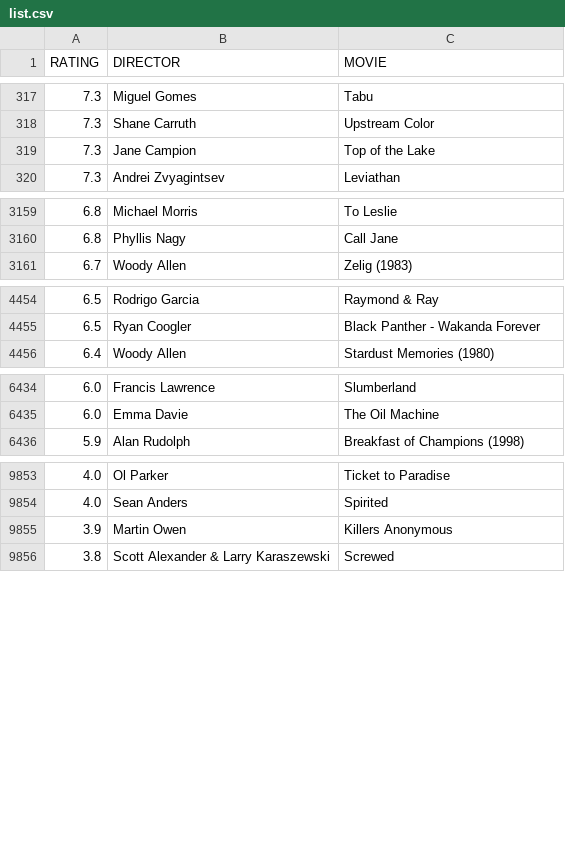
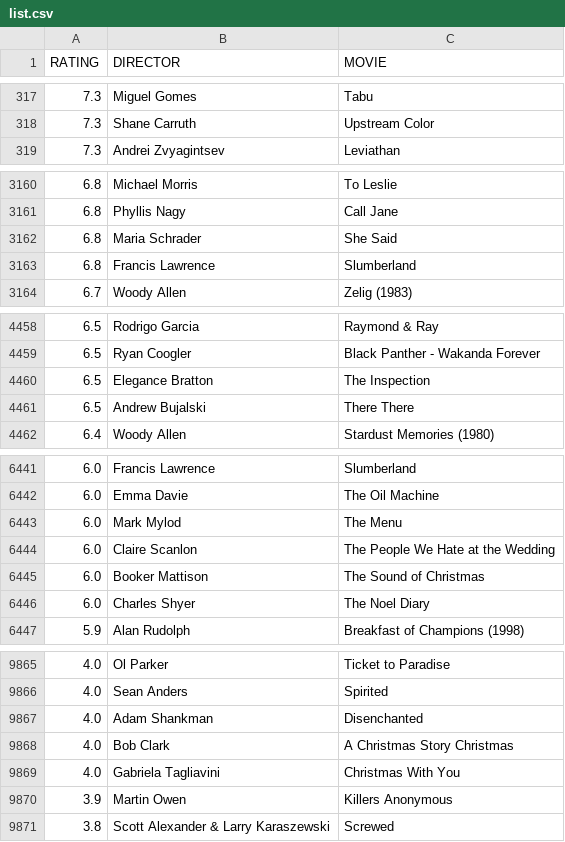
Before and after one commit to gammaray05/scarufficinema, a CSV file: list.csv, drawn as a sheet; only a part is shown, gaps mark what is left out; the diff covers the shown part only.

Commit message:
updated list

```diff
--- a/list.csv
+++ b/list.csv
@@ -318,3 +318,2 @@ RATING,DIRECTOR,MOVIE
 7.3, Shane Carruth,Upstream Color
-7.3, Jane Campion,Top of the Lake
 7.3, Andrei Zvyagintsev,Leviathan
@@ -3160,2 +3161,4 @@ RATING,DIRECTOR,MOVIE
 6.8, Phyllis Nagy,Call Jane
+6.8, Maria Schrader,She Said
+6.8, Francis Lawrence,Slumberland
 6.7, Woody Allen,Zelig (1983)
@@ -4455,2 +4459,4 @@ RATING,DIRECTOR,MOVIE
 6.5, Ryan Coogler,Black Panther - Wakanda Forever
+6.5, Elegance Bratton,The Inspection
+6.5, Andrew Bujalski,There There
 6.4, Woody Allen,Stardust Memories (1980)
@@ -6435,2 +6442,6 @@ RATING,DIRECTOR,MOVIE
 6.0, Emma Davie,The Oil Machine
+6.0, Mark Mylod,The Menu
+6.0, Claire Scanlon,The People We Hate at the Wedding
+6.0, Booker Mattison,The Sound of Christmas
+6.0, Charles Shyer,The Noel Diary
 5.9, Alan Rudolph,Breakfast of Champions (1998)
@@ -9854,2 +9866,5 @@ RATING,DIRECTOR,MOVIE
 4.0, Sean Anders,Spirited
+4.0, Adam Shankman,Disenchanted
+4.0, Bob Clark,A Christmas Story Christmas
+4.0, Gabriela Tagliavini,Christmas With You
 3.9, Martin Owen,Killers Anonymous
```
Also changed, not shown: 8 added rows, 3 removed rows and 5 edited cells elsewhere in this file, 1 other file.
